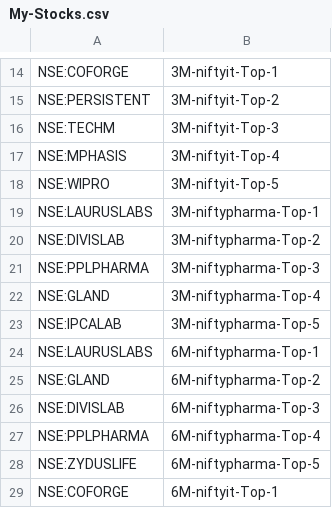
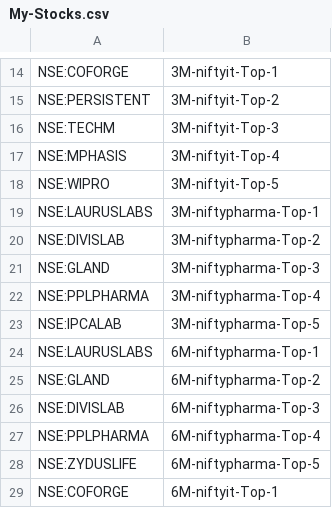
Before and after one commit to surajpjoshi/rsi-trading-system, a CSV file: My-Stocks.csv, drawn as a sheet; only a part is shown, gaps mark what is left out.

Commit message:
Auto-update My-Stocks.csv from Google Sheets

```diff
--- a/My-Stocks.csv
+++ b/My-Stocks.csv
@@ -20,4 +20,4 @@
 "NSE:DIVISLAB","3M-niftypharma-Top-2"
-"NSE:PPLPHARMA","3M-niftypharma-Top-3"
-"NSE:GLAND","3M-niftypharma-Top-4"
+"NSE:GLAND","3M-niftypharma-Top-3"
+"NSE:PPLPHARMA","3M-niftypharma-Top-4"
 "NSE:IPCALAB","3M-niftypharma-Top-5"
```
